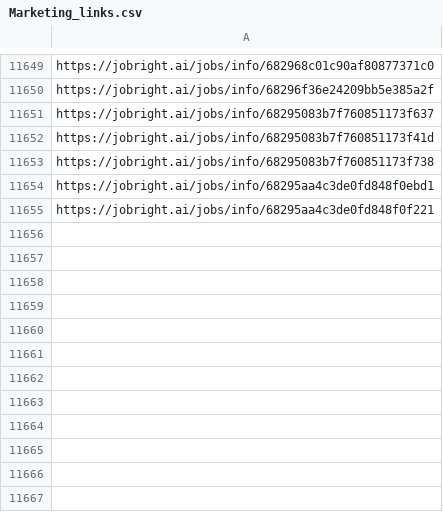
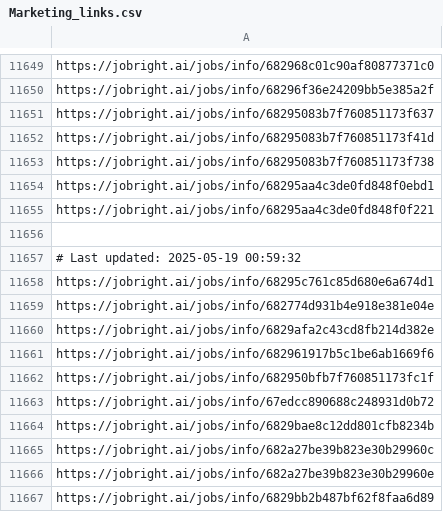
Before and after one commit to Pradeepsingh61/job_DE1, a CSV file: Marketing_links.csv, drawn as a sheet; only a part is shown, gaps mark what is left out.

```diff
--- a/Marketing_links.csv
+++ b/Marketing_links.csv
@@ -11660 +11660,13 @@ https://jobright.ai/jobs/info/68295aa4c3de0fd848f0ebd1
 https://jobright.ai/jobs/info/68295aa4c3de0fd848f0f221
+
+# Last updated: 2025-05-19 00:59:32
+https://jobright.ai/jobs/info/68295c761c85d680e6a674d1
+https://jobright.ai/jobs/info/682774d931b4e918e381e04e
+https://jobright.ai/jobs/info/6829afa2c43cd8fb214d382e
+https://jobright.ai/jobs/info/682961917b5c1be6ab1669f6
+https://jobright.ai/jobs/info/682950bfb7f760851173fc1f
+https://jobright.ai/jobs/info/67edcc890688c248931d0b72
+https://jobright.ai/jobs/info/6829bae8c12dd801cfb8234b
+https://jobright.ai/jobs/info/682a27be39b823e30b29960c
+https://jobright.ai/jobs/info/682a27be39b823e30b29960e
+https://jobright.ai/jobs/info/6829bb2b487bf62f8faa6d89
```
Also changed, not shown: Accounting_and_Finance.csv, Human_Resources_links.csv, 28 other files.
